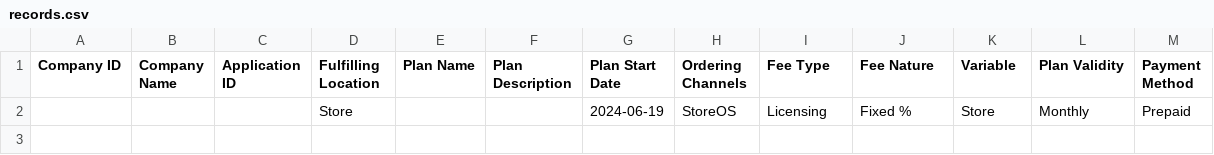
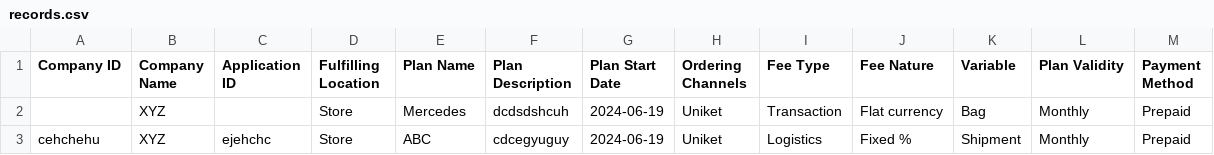
Before and after one commit to Ninad077/Plan_maker, a CSV file: data/records.csv, drawn as a sheet.

```diff
--- a/data/records.csv
+++ b/data/records.csv
@@ -1,2 +1,3 @@
 Company ID,Company Name,Application ID,Fulfilling Location,Plan Name,Plan Description,Plan Start Date,Ordering Channels,Fee Type,Fee Nature,Variable,Plan Validity,Payment Method
-,,,Store,,,2024-06-19,StoreOS,Licensing,Fixed %,Store,Monthly,Prepaid
+ ,XYZ,,Store,Mercedes,dcdsdshcuh,2024-06-19,Uniket,Transaction,Flat currency,Bag,Monthly,Prepaid
+ cehchehu,XYZ,ejehchc,Store,ABC,cdcegyuguy,2024-06-19,Uniket,Logistics,Fixed %,Shipment,Monthly,Prepaid
```
Also changed, not shown: 2 other files.
